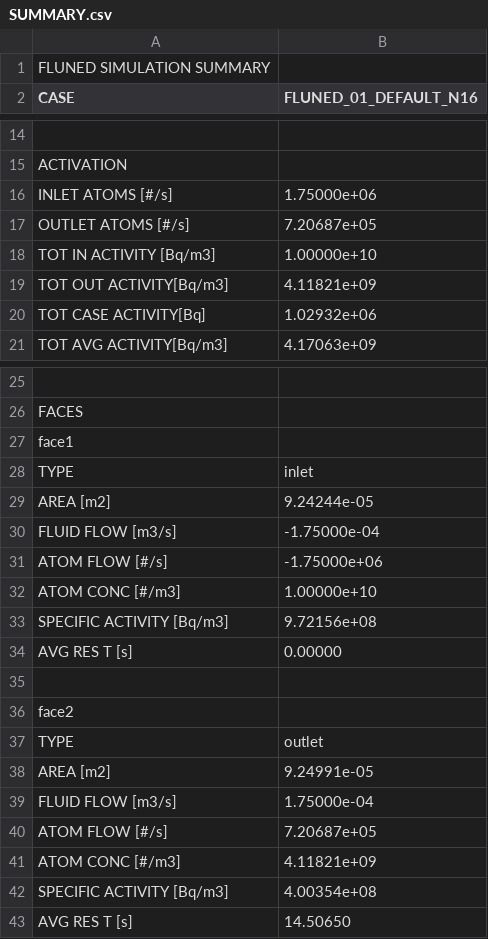
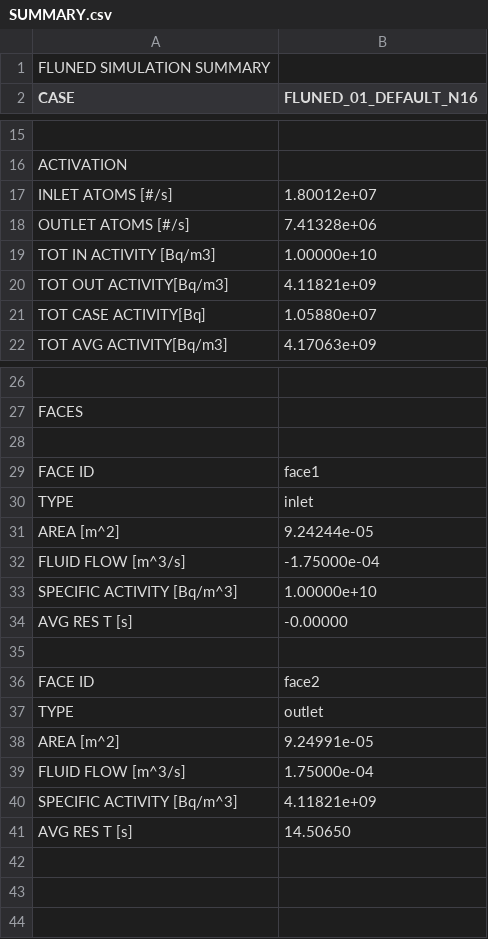
Before and after one commit to marco-de-pietri/FLUNED-repository, a CSV file: tests-integration/cases_solved/02_DECAY/01_tewn_2022-Incompressible-tewn_2022_ref33/FLUNED_01_DEFAULT_N16/RESULTS/SUMMARY.csv, drawn as a sheet; only a part is shown, gaps mark what is left out; removed rows and columns are numbered as before the commit, all else as after; the diff covers the shown part only; the diff names each change by its address in the sheet, - before the commit and + after, or states it on an @@ line.

Commit message:
multi-isotope summary fetch

```diff
--- a/tests-integration/cases_solved/02_DECAY/01_tewn_2022-Incompressible-tewn_2022_ref33/FLUNED_01_DEFAULT_N16/RESULTS/SUMMARY.csv
+++ b/tests-integration/cases_solved/02_DECAY/01_tewn_2022-Incompressible-tewn_2022_ref33/FLUNED_01_DEFAULT_N16/RESULTS/SUMMARY.csv
-B17 (FLUNED_01_DEFAULT_N16): 1.75000e+06
+B17 (FLUNED_01_DEFAULT_N16): 1.80012e+07
-B18 (FLUNED_01_DEFAULT_N16): 7.20687e+05
+B18 (FLUNED_01_DEFAULT_N16): 7.41328e+06
-B21 (FLUNED_01_DEFAULT_N16): 1.02932e+06
+B21 (FLUNED_01_DEFAULT_N16): 1.05880e+07
-A28 (CASE): face1
+A28 (CASE): (empty)
+row 29: FACE ID | face1
-A31 (CASE): AREA [m2]
+A31 (CASE): AREA [m^2]
-A32 (CASE): FLUID FLOW [m3/s]
+A32 (CASE): FLUID FLOW [m^3/s]
-row 31: ATOM FLOW [#/s] | -1.75000e+06
-A33 (CASE): ATOM CONC [#/m3]
+A33 (CASE): SPECIFIC ACTIVITY [Bq/m^3]
-row 33: SPECIFIC ACTIVITY [Bq/m3] | 9.72156e+08
-B34 (FLUNED_01_DEFAULT_N16): 0.00000
+B34 (FLUNED_01_DEFAULT_N16): -0.00000
-row 36: face2
+row 36: FACE ID | face2
-A38 (CASE): AREA [m2]
+A38 (CASE): AREA [m^2]
-A39 (CASE): FLUID FLOW [m3/s]
+A39 (CASE): FLUID FLOW [m^3/s]
-row 40: ATOM FLOW [#/s] | 7.20687e+05
-A40 (CASE): ATOM CONC [#/m3]
+A40 (CASE): SPECIFIC ACTIVITY [Bq/m^3]
-row 42: SPECIFIC ACTIVITY [Bq/m3] | 4.00354e+08
```
Also changed, not shown: 1 added row elsewhere in this file, tests-integration/cases_solved/01_ACTIVATION/06_mockup2-Incompressible-fixGeom3_kEpsilon/FLUNED_01_DEFAULT/RESULTS/SUMMARY.csv, tests-integration/cases_solved/02_DECAY/01_tewn_2022-Incompressible-tewn_2022_ref33/FLUNED_02_DEFAULT_N17/RESULTS/SUMMARY.csv, 10 other files.
